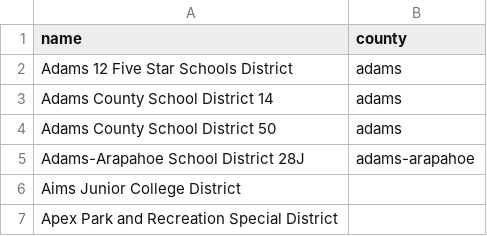
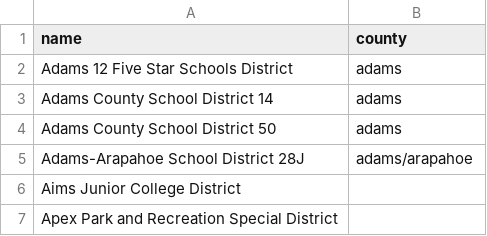
Before and after one commit to denverpost/geo-lookup, a CSV file: colorado-districts.csv, drawn as a sheet; only a part is shown.

Commit message:
Improve file names, update file references, get test data in the structure we need to run lookups against it

```diff
--- a/colorado-districts.csv
+++ b/colorado-districts.csv
@@ -4,3 +4,3 @@ Adams County School District 14,adams
 Adams County School District 50,adams
-Adams-Arapahoe School District 28J,adams-arapahoe
+Adams-Arapahoe School District 28J,adams/arapahoe
 Aims Junior College District,
```
Also changed, not shown: 8 other files.
